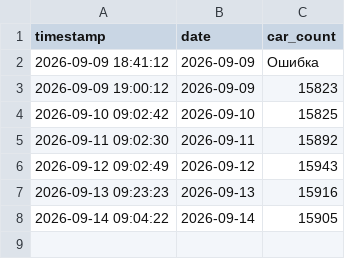
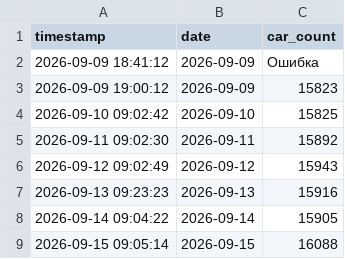
Before and after one commit to maxuha200444/car-scraper, a CSV file: car_count_history.csv, drawn as a sheet.

```diff
--- a/car_count_history.csv
+++ b/car_count_history.csv
@@ -8 +8,2 @@ timestamp,date,car_count
 2026-09-14 09:04:22,2026-09-14,15905
+2026-09-15 09:05:14,2026-09-15,16088
```
